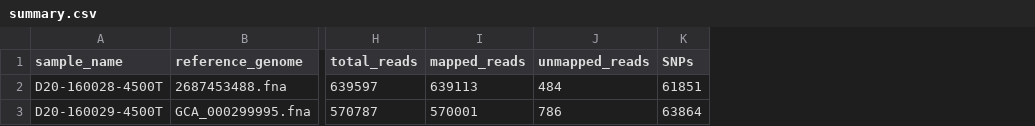
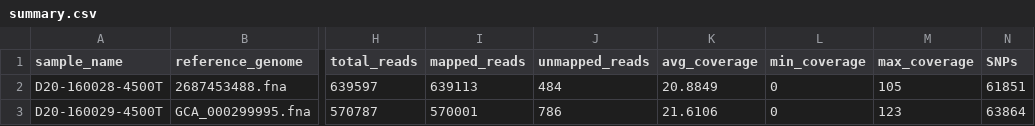
Before and after one commit to segrelab/SNP23, a CSV file: results/summary.csv, drawn as a sheet; only a part is shown, gaps mark what is left out; the diff names each change by its address in the sheet, - before the commit and + after, or states it on an @@ line.

Commit message:
Rerun with the coverage calculation

```diff
--- a/results/summary.csv
+++ b/results/summary.csv
+column K (avg_coverage), rows 2-3: 20.8849 | 21.6106
+column L (min_coverage), rows 2-3: 0 | 0
+column M (max_coverage), rows 2-3: 105 | 123
```
